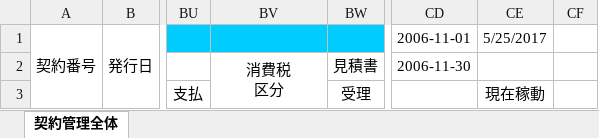
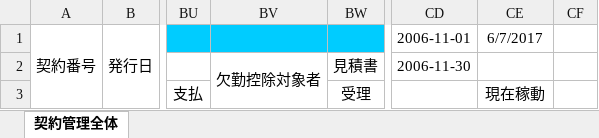
Before and after one commit to madwolf666/hal-kanri, an Excel workbook: excel/contrcat_10100.xlsx, sheet 契約管理全体, drawn as a sheet; only a part is shown, gaps mark what is left out; values as stored, in another font and other column widths than the file's, no borders; ↵ is a line break in a cell; the diff names each change by its address in the sheet, - before the commit and + after, or states it on an @@ line.

```diff
--- a/excel/contrcat_10100.xlsx (sheet 契約管理全体)
+++ b/excel/contrcat_10100.xlsx (sheet 契約管理全体)
-CE1: 5/25/2017
+CE1: 6/7/2017
-BV2: 消費税 ↵ 区分
+BV2: 欠勤控除対象者
```
Also changed, not shown: 1 other file.
